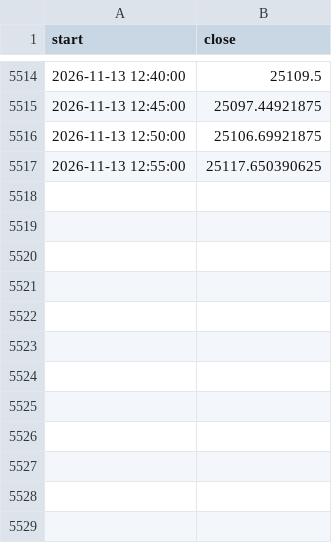
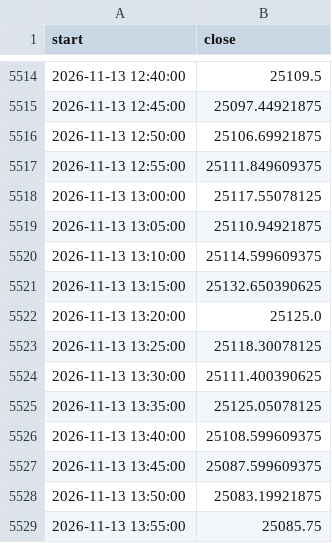
Before and after one commit to Parth1501/nse-swing-data, a CSV file: data/nifty_trend/nifty_5m.csv, drawn as a sheet; only a part is shown, gaps mark what is left out.

```diff
--- a/data/nifty_trend/nifty_5m.csv
+++ b/data/nifty_trend/nifty_5m.csv
@@ -5516,2 +5516,14 @@ start,close
 2026-11-13 12:50:00,25106.69921875
-2026-11-13 12:55:00,25117.650390625
+2026-11-13 12:55:00,25111.849609375
+2026-11-13 13:00:00,25117.55078125
+2026-11-13 13:05:00,25110.94921875
+2026-11-13 13:10:00,25114.599609375
+2026-11-13 13:15:00,25132.650390625
+2026-11-13 13:20:00,25125.0
+2026-11-13 13:25:00,25118.30078125
+2026-11-13 13:30:00,25111.400390625
+2026-11-13 13:35:00,25125.05078125
+2026-11-13 13:40:00,25108.599609375
+2026-11-13 13:45:00,25087.599609375
+2026-11-13 13:50:00,25083.19921875
+2026-11-13 13:55:00,25085.75
```
Also changed, not shown: data/nifty_trend/weekly.csv, data/oc_learning/pattern_library.csv, 24 other files.
